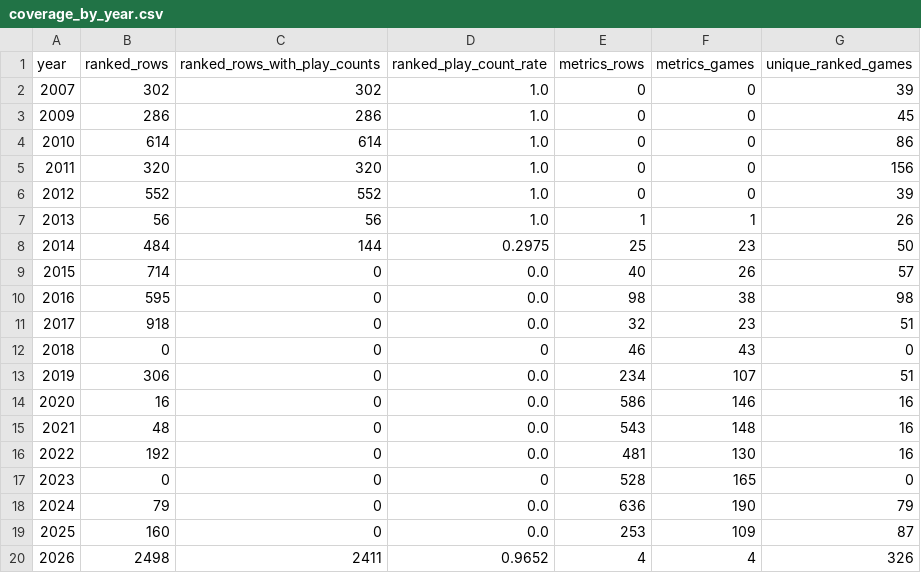
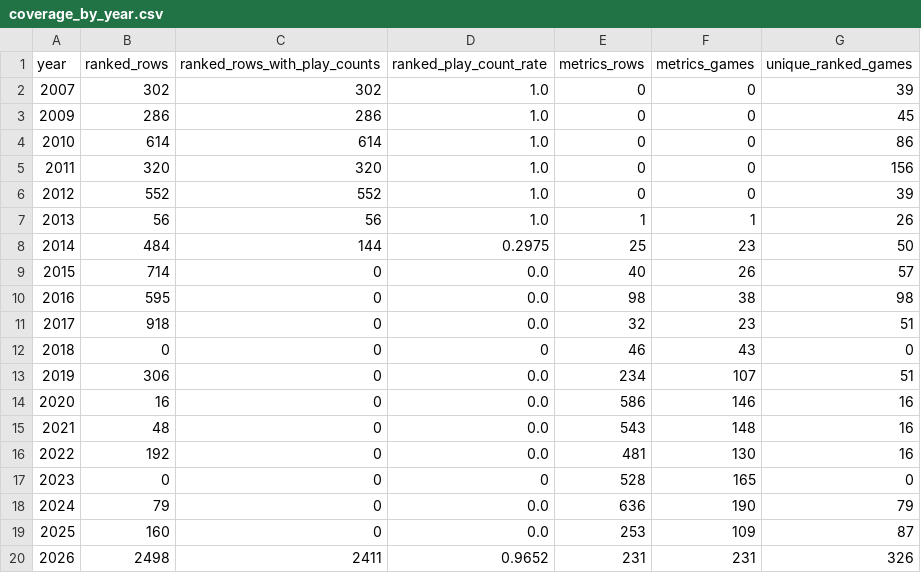
Before and after one commit to DataViking-Tech/kongregate-plays-data, a CSV file: data/processed/coverage_by_year.csv, drawn as a sheet.

```diff
--- a/data/processed/coverage_by_year.csv
+++ b/data/processed/coverage_by_year.csv
@@ -19,2 +19,2 @@ year,ranked_rows,ranked_rows_with_play_counts,ranked_play_count_rate,metrics_row
 2025,160,0,0.0,253,109,87
-2026,2498,2411,0.9652,4,4,326
+2026,2498,2411,0.9652,231,231,326
```
Also changed, not shown: data/processed/catalog_history_priorities.csv, data/processed/data_quality_issues.csv, 20 other files.
